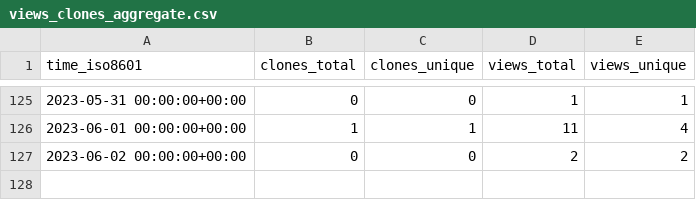
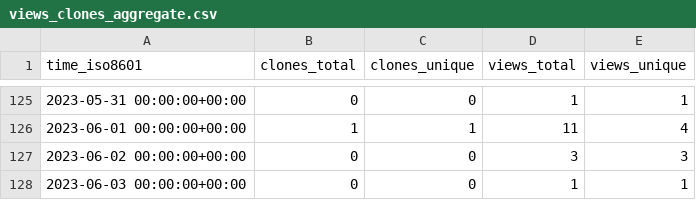
Before and after one commit to weanalyze/workcell-stats, a CSV file: weanalyze/workcell/ghrs-data/views_clones_aggregate.csv, drawn as a sheet; only a part is shown, gaps mark what is left out.

```diff
--- a/weanalyze/workcell/ghrs-data/views_clones_aggregate.csv
+++ b/weanalyze/workcell/ghrs-data/views_clones_aggregate.csv
@@ -126,2 +126,3 @@ time_iso8601,clones_total,clones_unique,views_total,views_unique
 2023-06-01 00:00:00+00:00,1,1,11,4
-2023-06-02 00:00:00+00:00,0,0,2,2
+2023-06-02 00:00:00+00:00,0,0,3,3
+2023-06-03 00:00:00+00:00,0,0,1,1
```
Also changed, not shown: 1 other file.
